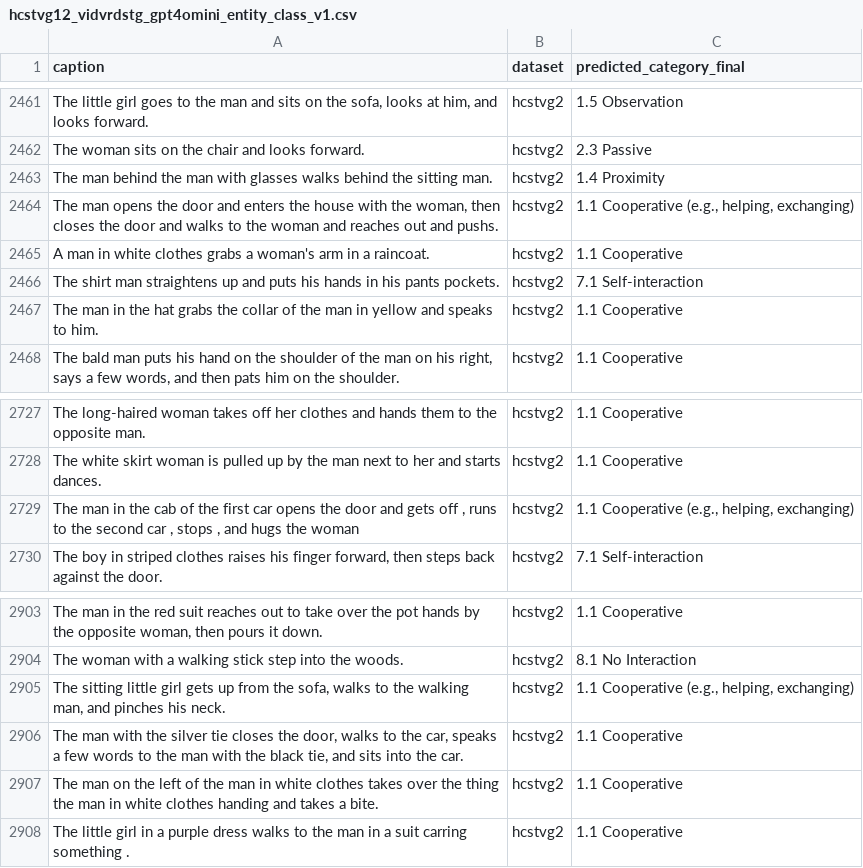
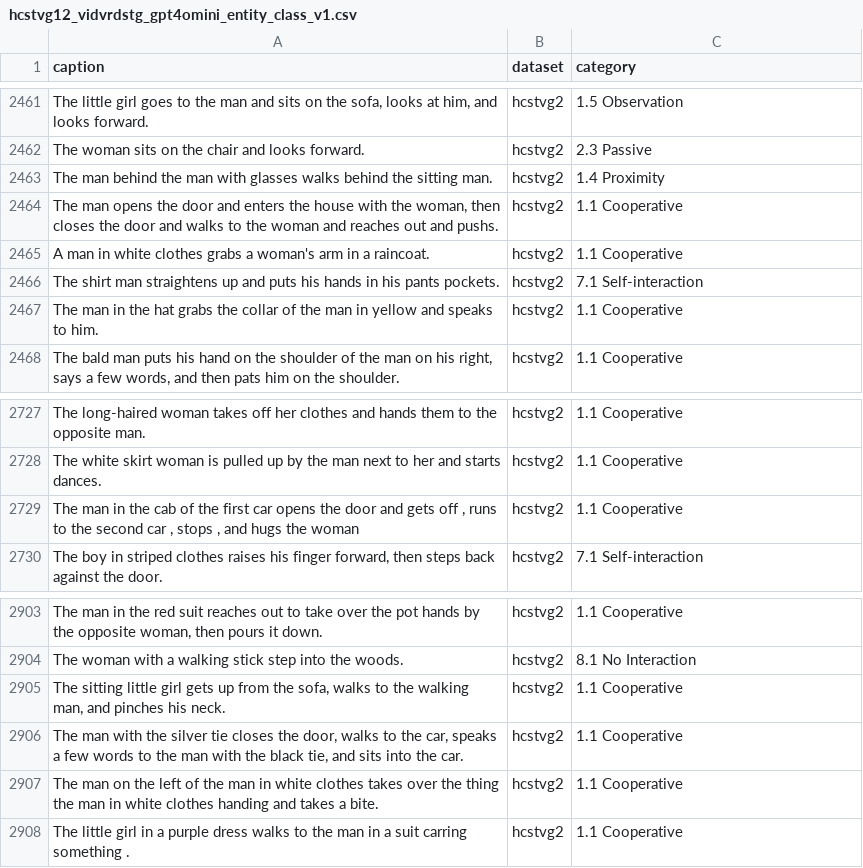
Before and after one commit to aaparcedo/CAP5415-Final-Project, a CSV file: interaction_analysis/hcstvg12_vidvrdstg_gpt4omini_entity_class_v1.csv, drawn as a sheet; only a part is shown, gaps mark what is left out; the diff covers the shown part only; the diff names each change by its address in the sheet, - before the commit and + after, or states it on an @@ line.

```diff
--- a/interaction_analysis/hcstvg12_vidvrdstg_gpt4omini_entity_class_v1.csv
+++ b/interaction_analysis/hcstvg12_vidvrdstg_gpt4omini_entity_class_v1.csv
-C1: predicted_category_final
+C1: category
-C2464 (category): 1.1 Cooperative (e.g., helping, exchanging)
+C2464 (category): 1.1 Cooperative
-C2729 (category): 1.1 Cooperative (e.g., helping, exchanging)
+C2729 (category): 1.1 Cooperative
-C2905 (category): 1.1 Cooperative (e.g., helping, exchanging)
+C2905 (category): 1.1 Cooperative
```
Also changed, not shown: 5 edited cells elsewhere in this file, 4 other files.
